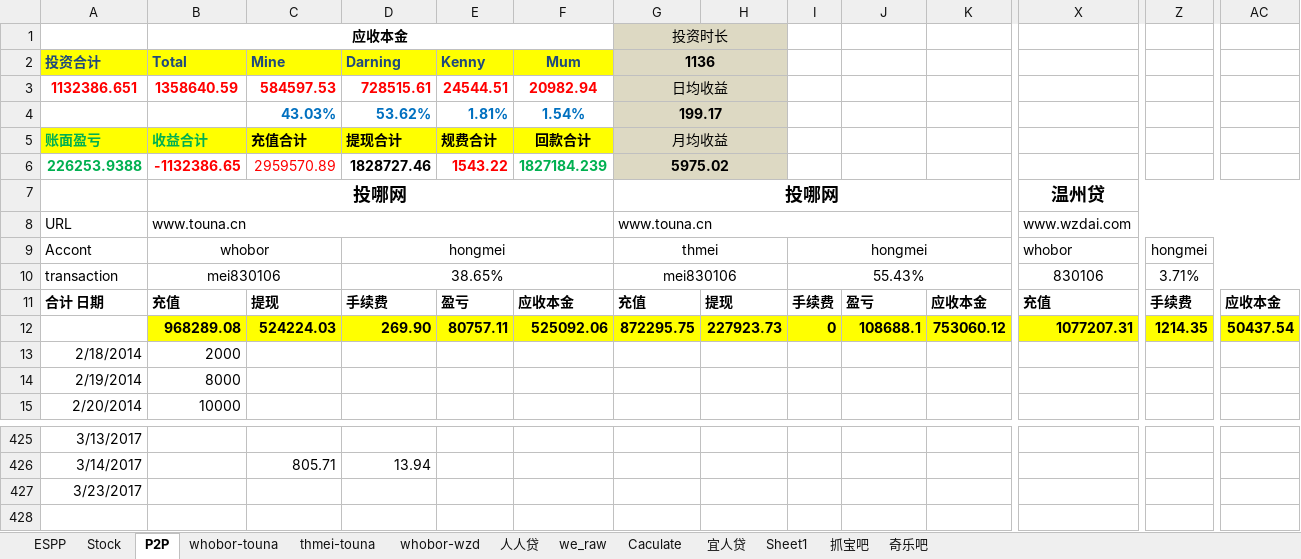
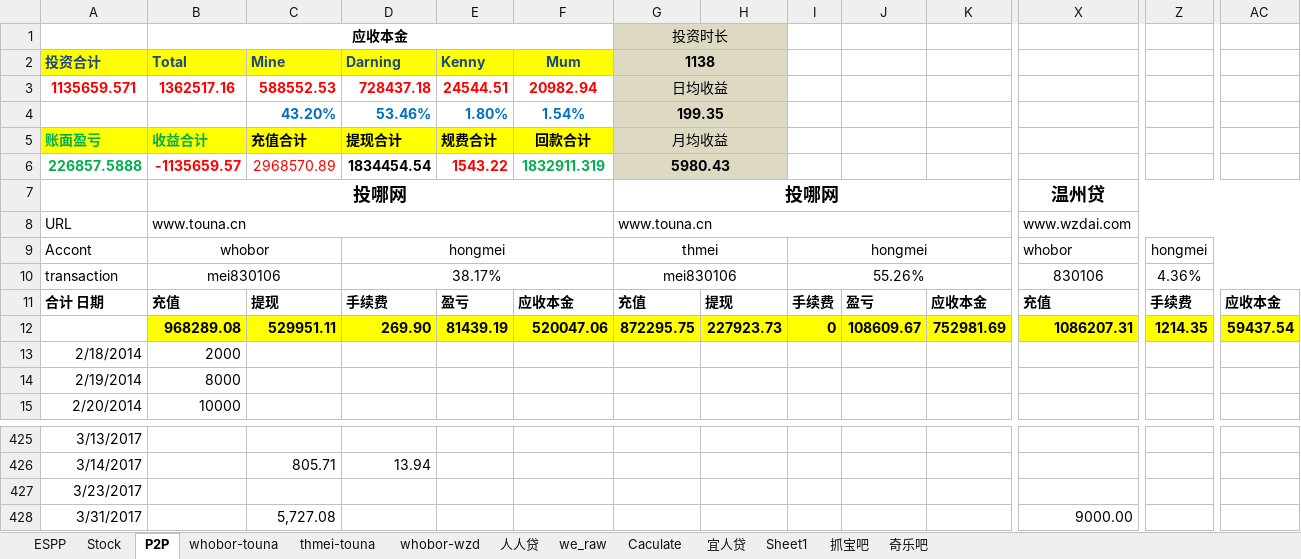
Before and after one commit to berniehu/Investment, an Excel workbook: HighRiskInvestment.xlsx, sheet P2P, drawn as a sheet; only a part is shown, gaps mark what is left out; values as stored, in another font and other column widths than the file's, no borders; charts and pictures not drawn; removed rows and columns are numbered as before the commit, all else as after; rows hold the shown columns only; the diff names each change by its address in the sheet, - before the commit and + after, or states it on an @@ line.

```diff
--- a/HighRiskInvestment.xlsx (sheet P2P)
+++ b/HighRiskInvestment.xlsx (sheet P2P)
-G2 (投资时长): 1136
+G2 (投资时长): 1138
-row 3: 1132386.651 | 1358640.59 | 584597.53 | 728515.61 | 24544.51 | 20982.94 | 日均收益
-row 4:  |  | 43.03% | 53.62% | 1.81% | 1.54% | 199.17
+row 3: 1135659.571 | 1362517.16 | 588552.53 | 728437.18 | 24544.51 | 20982.94 | 日均收益
+row 4:  |  | 43.20% | 53.46% | 1.80% | 1.54% | 199.35
-row 6: 226253.9388 | -1132386.65 | 2959570.89 | 1828727.46 | 1543.22 | 1827184.239 | 5975.02
+row 6: 226857.5888 | -1135659.57 | 2968570.89 | 1834454.54 | 1543.22 | 1832911.319 | 5980.43
-D10: 38.65%
+D10: 38.17%
-I10: 55.43%
+I10: 55.26%
-Z10: 3.71%
+Z10: 4.36%
-C12: 524224.03
+C12: 529951.11
-E12: 80757.11
+E12: 81439.19
-F12: 525092.06
+F12: 520047.06
-J12: 108688.1
+J12: 108609.67
-K12: 753060.12
+K12: 752981.69
-X12: 1077207.31
+X12: 1086207.31
-AC12: 50437.54
+AC12: 59437.54
+row 428: 3/31/2017 |  | 5,727.08 |  |  |  |  |  |  |  |  | 9000.00
```
Also changed, not shown: sheet thmei-touna, sheet whobor-wzd, sheet whobor-touna, charts or pictures.
